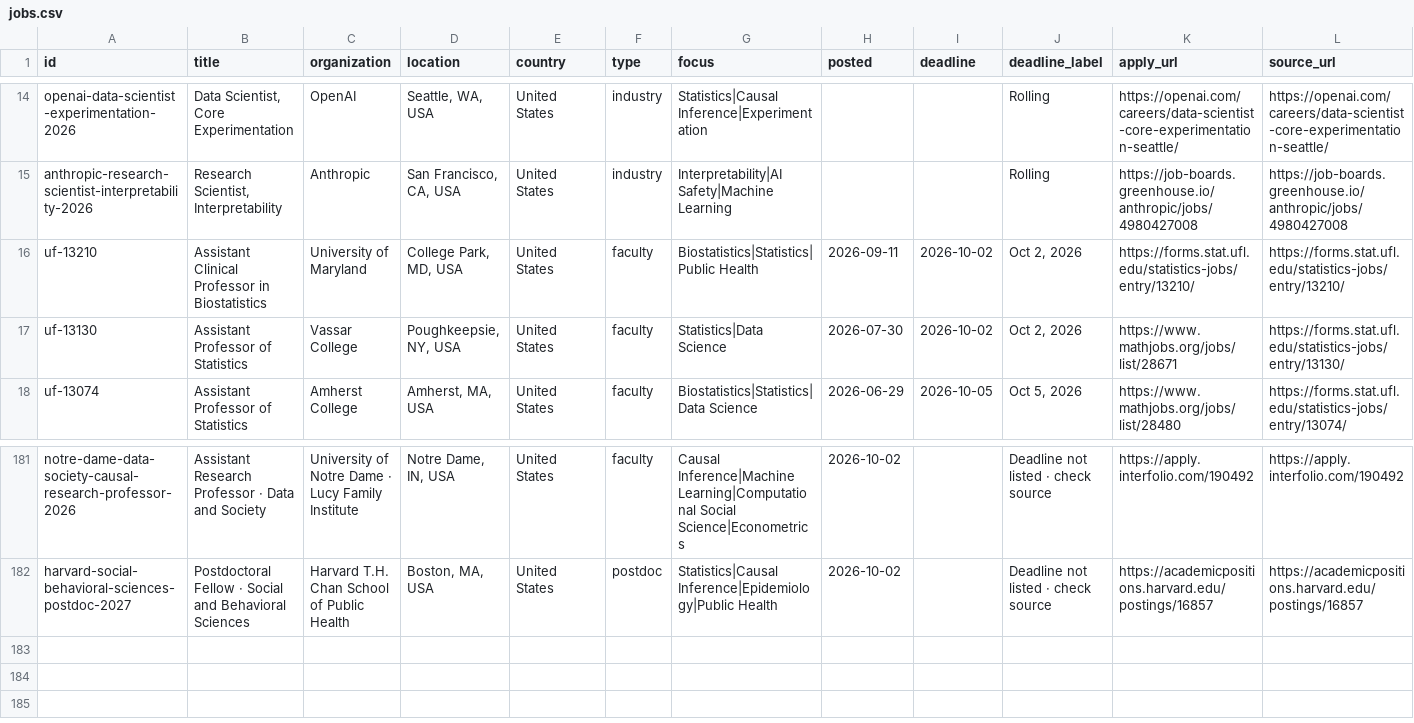
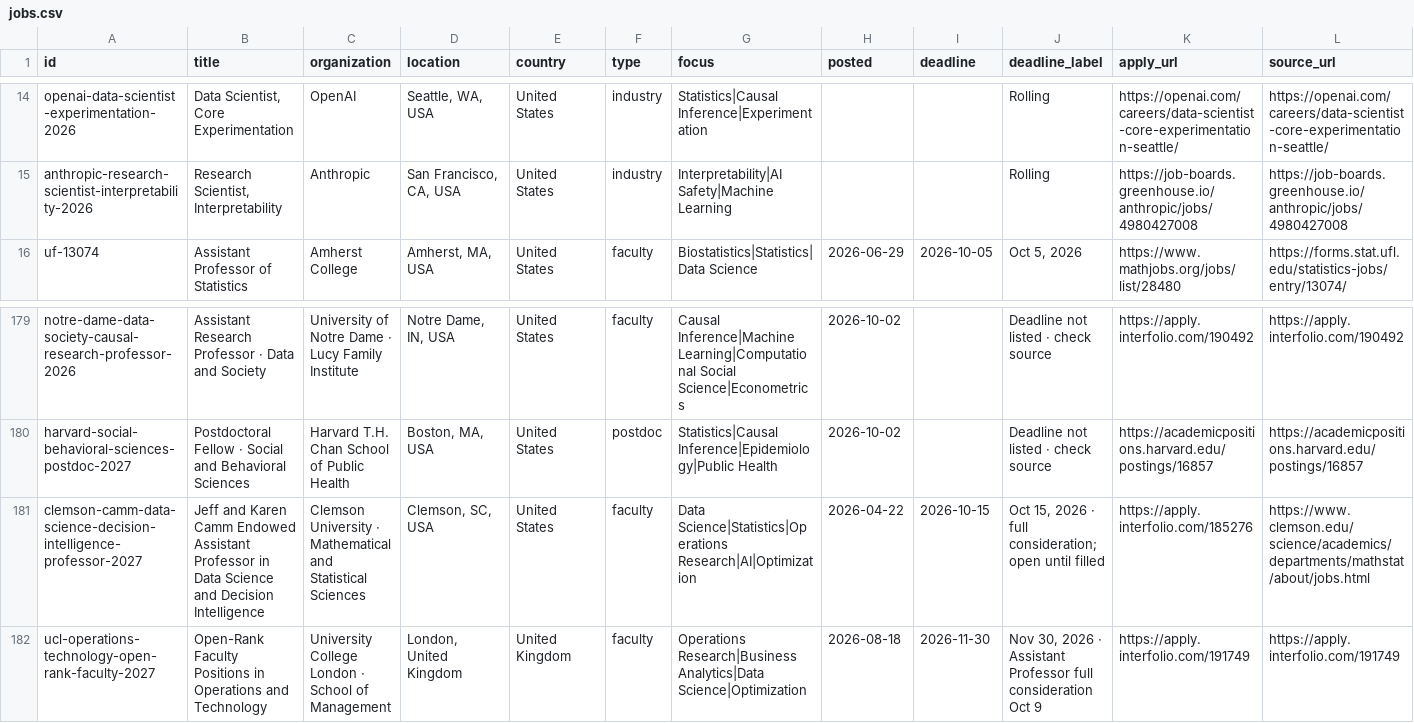
Before and after one commit to harsh-parikh/harsh-parikh.github.io, a CSV file: data/jobs.csv, drawn as a sheet; only a part is shown, gaps mark what is left out; removed rows and columns are numbered as before the commit, all else as after; rows hold the shown columns only; the diff names each change by its address in the sheet, - before the commit and + after, or states it on an @@ line.

```diff
--- a/data/jobs.csv
+++ b/data/jobs.csv
-row 16: uf-13210 | Assistant Clinical Professor in Biostatistics | University of Maryland | College Park, MD, USA | United States | faculty | Biostatistics|Statistics|Public Health | 2026-09-11 | 2026-10-02 | Oct 2, 2026 | https://forms.stat.ufl.edu/statistics-jobs/entry/13210/ | https://forms.stat.ufl.edu/statistics-jobs/entry/13210/
-row 17: uf-13130 | Assistant Professor of Statistics | Vassar College | Poughkeepsie, NY, USA | United States | faculty | Statistics|Data Science | 2026-07-30 | 2026-10-02 | Oct 2, 2026 | https://www.mathjobs.org/jobs/list/28671 | https://forms.stat.ufl.edu/statistics-jobs/entry/13130/
+row 181: clemson-camm-data-science-decision-intelligence-professor-2027 | Jeff and Karen Camm Endowed Assistant Professor in Data Science and Decision Intelligence | Clemson University · Mathematical and Statistical Sciences | Clemson, SC, USA | United States | faculty | Data Science|Statistics|Operations Research|AI|Optimization | 2026-04-22 | 2026-10-15 | Oct 15, 2026 · full consideration; open until filled | https://apply.interfolio.com/185276 | https://www.clemson.edu/science/academics/departments/mathstat/about/jobs.html
+row 182: ucl-operations-technology-open-rank-faculty-2027 | Open-Rank Faculty Positions in Operations and Technology | University College London · School of Management | London, United Kingdom | United Kingdom | faculty | Operations Research|Business Analytics|Data Science|Optimization | 2026-08-18 | 2026-11-30 | Nov 30, 2026 · Assistant Professor full consideration Oct 9 | https://apply.interfolio.com/191749 | https://apply.interfolio.com/191749
```
Also changed, not shown: 1 other file.
